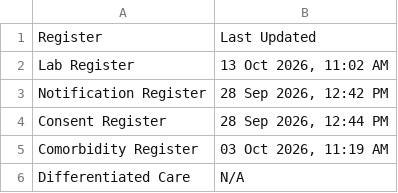
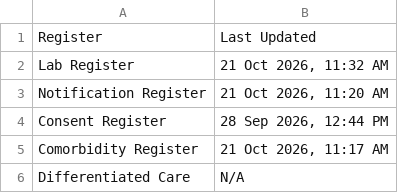
Before and after one commit to NTEP-AMC/blank-app, a CSV file: Update_Timestamps.csv, drawn as a sheet.

Commit message:
Live Data Sync Update

```diff
--- a/Update_Timestamps.csv
+++ b/Update_Timestamps.csv
@@ -1,6 +1,6 @@
 Register,Last Updated
-Lab Register,"13 Oct 2026, 11:02 AM"
-Notification Register,"28 Sep 2026, 12:42 PM"
+Lab Register,"21 Oct 2026, 11:32 AM"
+Notification Register,"21 Oct 2026, 11:20 AM"
 Consent Register,"28 Sep 2026, 12:44 PM"
-Comorbidity Register,"03 Oct 2026, 11:19 AM"
+Comorbidity Register,"21 Oct 2026, 11:17 AM"
 Differentiated Care,N/A
```
Also changed, not shown: 4 other files.
